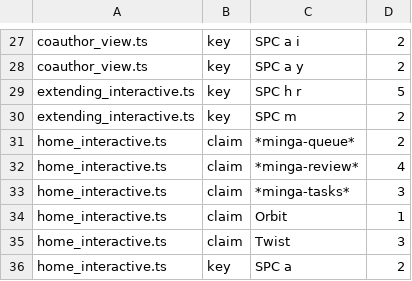
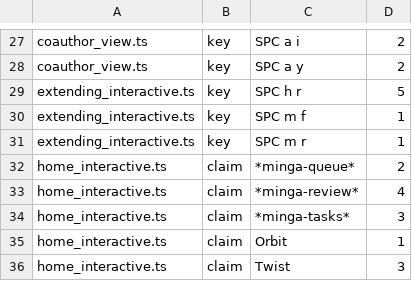
Before and after one commit to jsmestad/minga, a TSV file: design/tools/site_ts_copy_baseline.tsv, drawn as a sheet; only a part is shown, gaps mark what is left out; the shorter side is filled out with more unchanged rows.

Commit message:
site: check self-closed meta tags and keys quoted inside lab templates

```diff
--- a/design/tools/site_ts_copy_baseline.tsv
+++ b/design/tools/site_ts_copy_baseline.tsv
@@ -29,3 +29,4 @@ coauthor_view.ts	key	SPC a y	2
 extending_interactive.ts	key	SPC h r	5
-extending_interactive.ts	key	SPC m	2
+extending_interactive.ts	key	SPC m f	1
+extending_interactive.ts	key	SPC m r	1
 home_interactive.ts	claim	*minga-queue*	2
```
Also changed, not shown: 2 other files.
